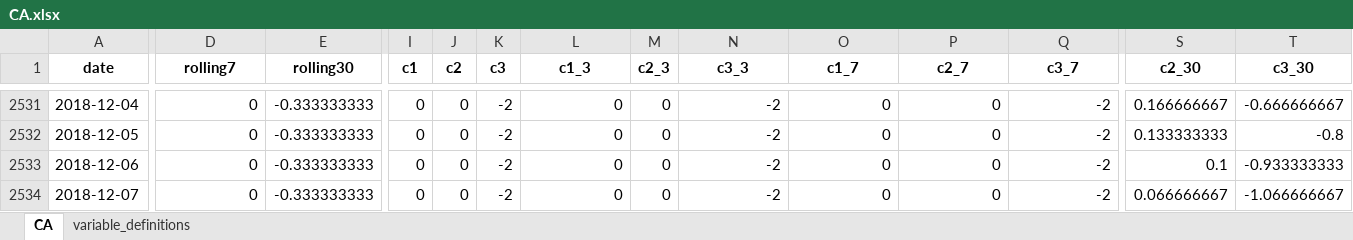
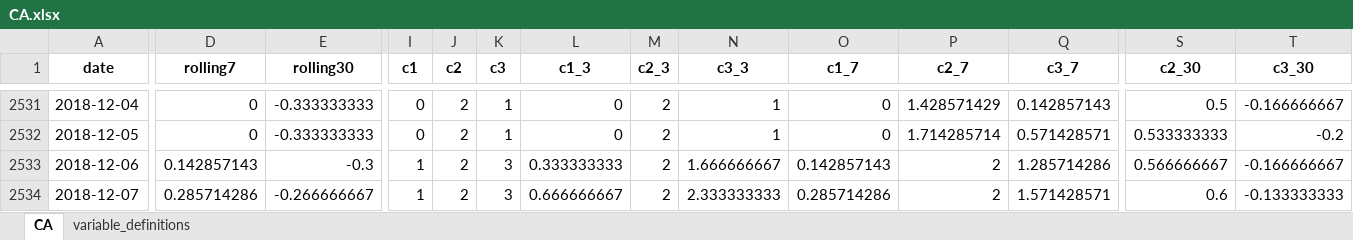
Before and after one commit to yangcy0126/dsi-index-site, an Excel workbook: data/CA.xlsx, sheet CA, drawn as a sheet; only a part is shown, gaps mark what is left out; values as stored, in another font and other column widths than the file's, no borders; the diff covers the shown part only; the diff names each change by its address in the sheet, - before the commit and + after, or states it on an @@ line.

```diff
--- a/data/CA.xlsx (sheet CA)
+++ b/data/CA.xlsx (sheet CA)
-J2531:J2534 (c2): 0
+J2531:J2534 (c2): 2
-K2531:K2532 (c3): -2
+K2531:K2532 (c3): 1
-M2531:M2534 (c2_3): 0
+M2531:M2534 (c2_3): 2
-N2531:N2532 (c3_3): -2
+N2531:N2532 (c3_3): 1
-P2531 (c2_7): 0
+P2531 (c2_7): 1.428571429
-Q2531 (c3_7): -2
+Q2531 (c3_7): 0.142857143
-S2531 (c2_30): 0.166666667
+S2531 (c2_30): 0.5
-T2531 (c3_30): -0.666666667
+T2531 (c3_30): -0.166666667
-P2532 (c2_7): 0
+P2532 (c2_7): 1.714285714
-Q2532 (c3_7): -2
+Q2532 (c3_7): 0.571428571
-S2532 (c2_30): 0.133333333
+S2532 (c2_30): 0.533333333
-T2532 (c3_30): -0.8
+T2532 (c3_30): -0.2
-D2533 (rolling7): 0
+D2533 (rolling7): 0.142857143
-E2533 (rolling30): -0.333333333
+E2533 (rolling30): -0.3
-I2533:I2534 (c1): 0
+I2533:I2534 (c1): 1
-K2533:K2534 (c3): -2
+K2533:K2534 (c3): 3
-L2533 (c1_3): 0
+L2533 (c1_3): 0.333333333
-N2533 (c3_3): -2
+N2533 (c3_3): 1.666666667
-O2533 (c1_7): 0
+O2533 (c1_7): 0.142857143
-P2533:P2534 (c2_7): 0
+P2533:P2534 (c2_7): 2
-Q2533 (c3_7): -2
+Q2533 (c3_7): 1.285714286
-S2533 (c2_30): 0.1
+S2533 (c2_30): 0.566666667
-T2533 (c3_30): -0.933333333
+T2533 (c3_30): -0.166666667
-D2534 (rolling7): 0
+D2534 (rolling7): 0.285714286
-E2534 (rolling30): -0.333333333
+E2534 (rolling30): -0.266666667
-L2534 (c1_3): 0
+L2534 (c1_3): 0.666666667
-N2534 (c3_3): -2
+N2534 (c3_3): 2.333333333
-O2534 (c1_7): 0
+O2534 (c1_7): 0.285714286
-Q2534 (c3_7): -2
+Q2534 (c3_7): 1.571428571
-S2534 (c2_30): 0.066666667
+S2534 (c2_30): 0.6
-T2534 (c3_30): -1.066666667
+T2534 (c3_30): -0.133333333
```
Also changed, not shown: 603 edited cells elsewhere in this sheet, data/AU.xlsx, data/BR.xlsx, 41 other files.
